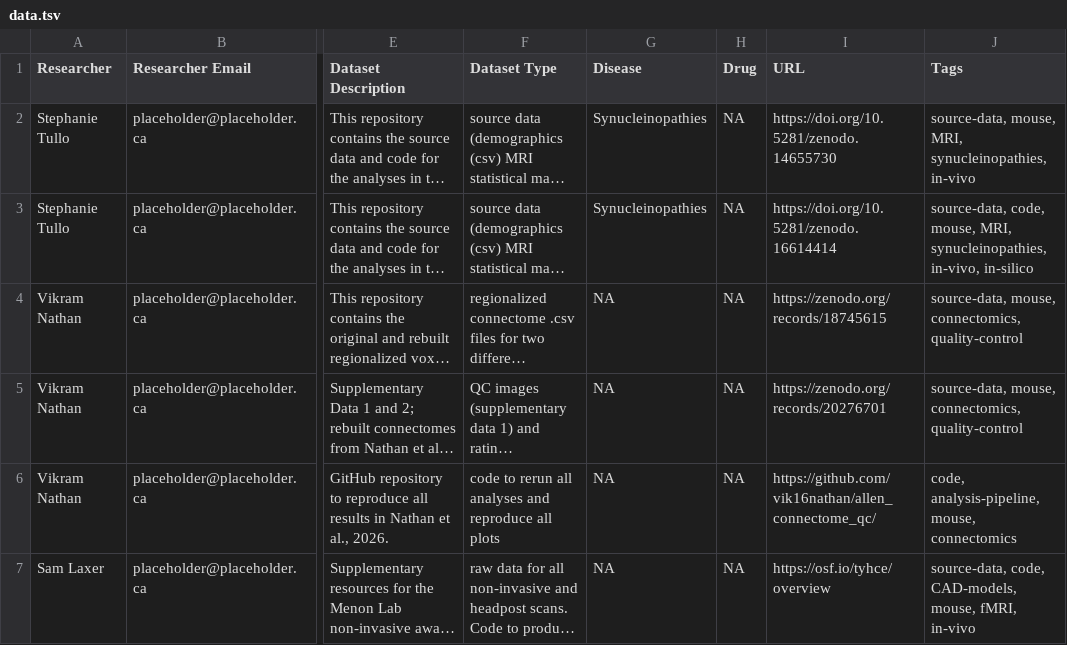
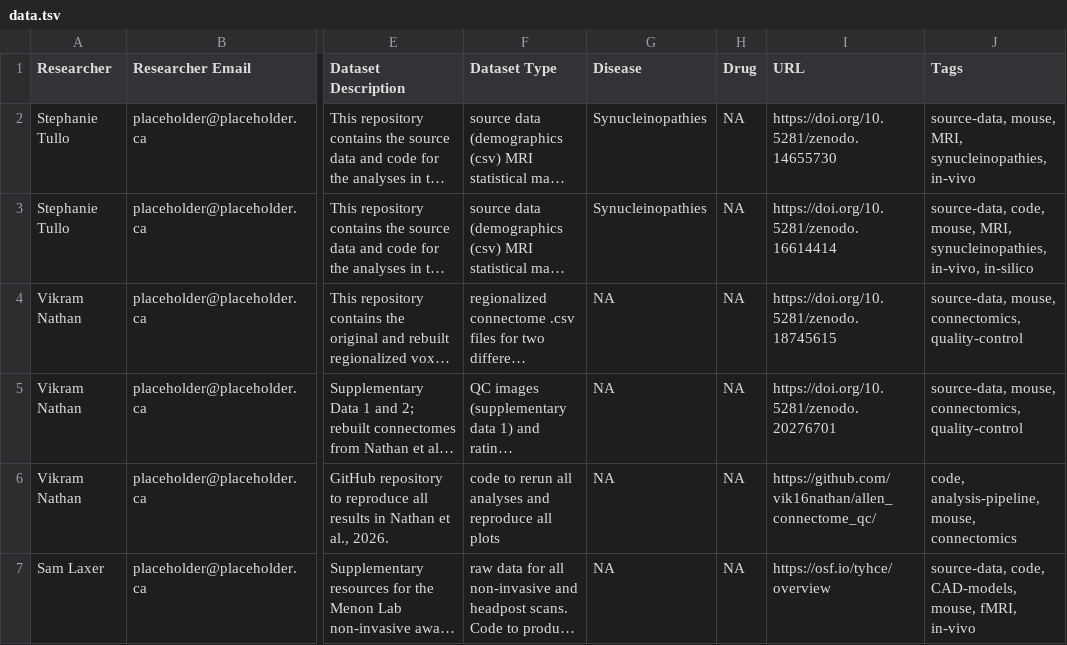
Before and after one commit to DouglasNeuroInformatics/TridentDataHub, a TSV file: src/data.tsv, drawn as a sheet; only a part is shown, gaps mark what is left out; long unchanged cells end in …; the diff names each change by its address in the sheet, - before the commit and + after, or states it on an @@ line.

```diff
--- a/src/data.tsv
+++ b/src/data.tsv
-I4 (URL): https://zenodo.org/records/18745615
+I4 (URL): https://doi.org/10.5281/zenodo.18745615
-I5 (URL): https://zenodo.org/records/20276701
+I5 (URL): https://doi.org/10.5281/zenodo.20276701
```
